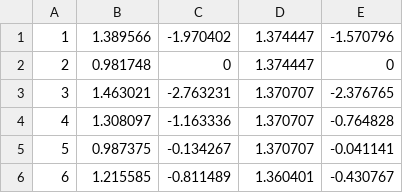
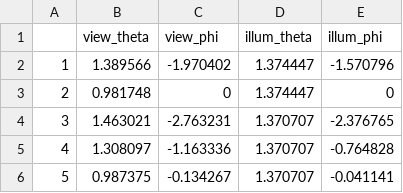
Before and after one commit to andreydung/metriclearning, a CSV file: visiprog/data/viewing.csv, drawn as a sheet; only a part is shown; the shorter side is filled out with more unchanged rows.

```diff
--- a/visiprog/data/viewing.csv
+++ b/visiprog/data/viewing.csv
@@ -1 +1,2 @@
+,view_theta,view_phi,illum_theta,illum_phi
 1,1.389566,-1.970402,1.374447,-1.570796
```
Also changed, not shown: 3 other files.
